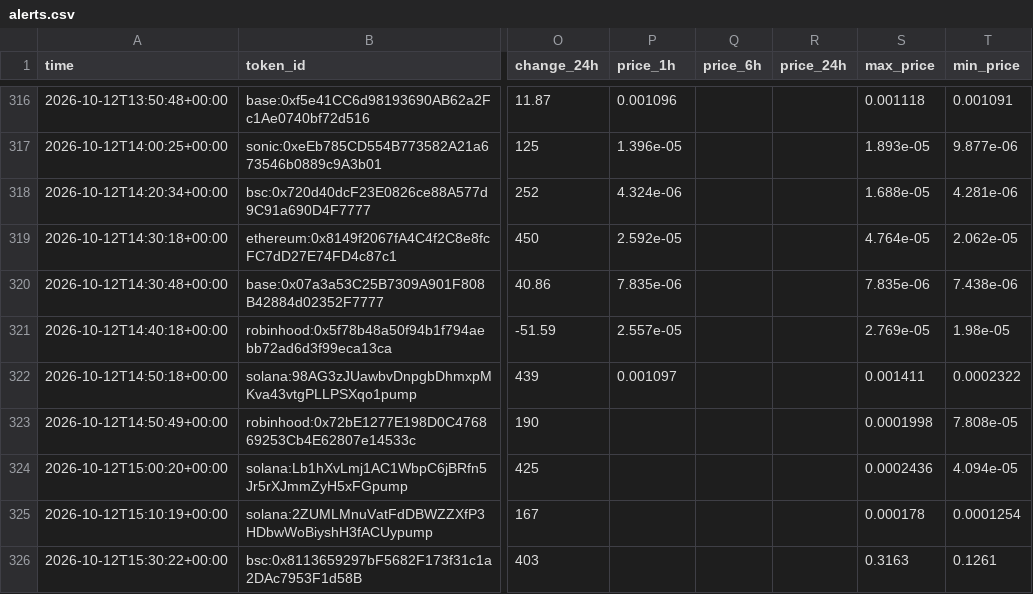
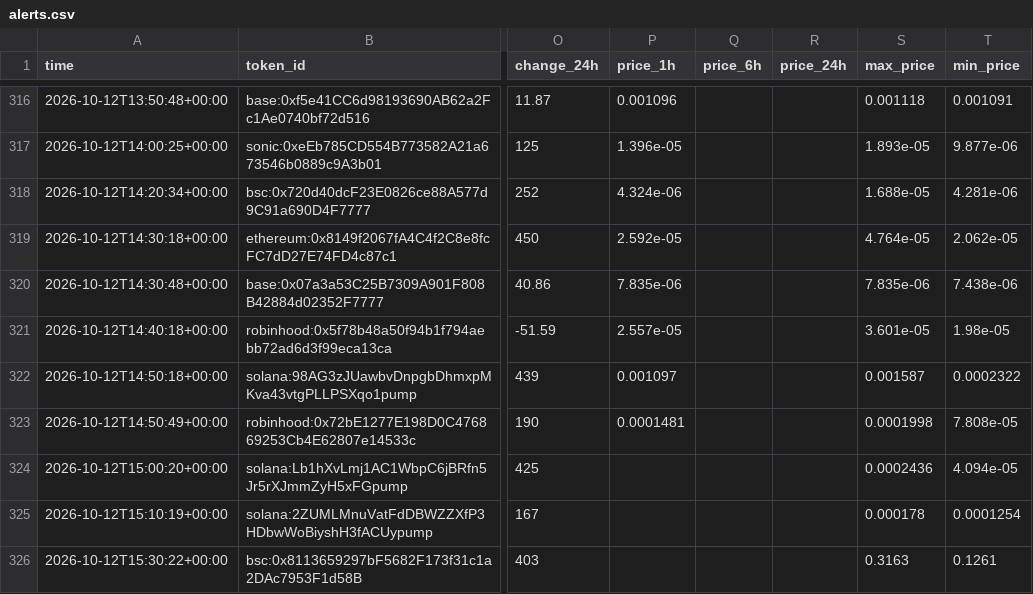
Before and after one commit to zachevm/Telegram-Bot, a CSV file: alerts.csv, drawn as a sheet; only a part is shown, gaps mark what is left out; the diff covers the shown part only; the diff names each change by its address in the sheet, - before the commit and + after, or states it on an @@ line.

```diff
--- a/alerts.csv
+++ b/alerts.csv
-S321 (max_price): 2.769e-05
+S321 (max_price): 3.601e-05
-S322 (max_price): 0.001411
+S322 (max_price): 0.001587
-P323 (price_1h): (empty)
+P323 (price_1h): 0.0001481
```
Also changed, not shown: 13 edited cells elsewhere in this file, rejected.csv, runs.csv.
